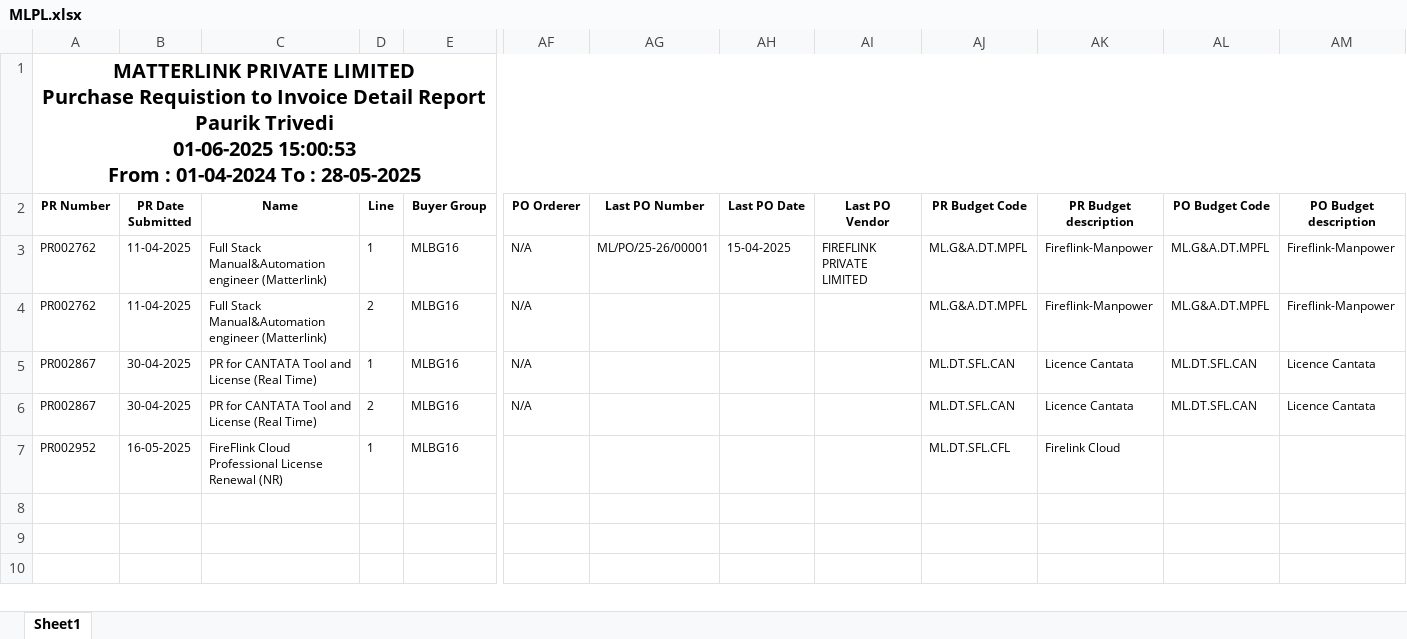
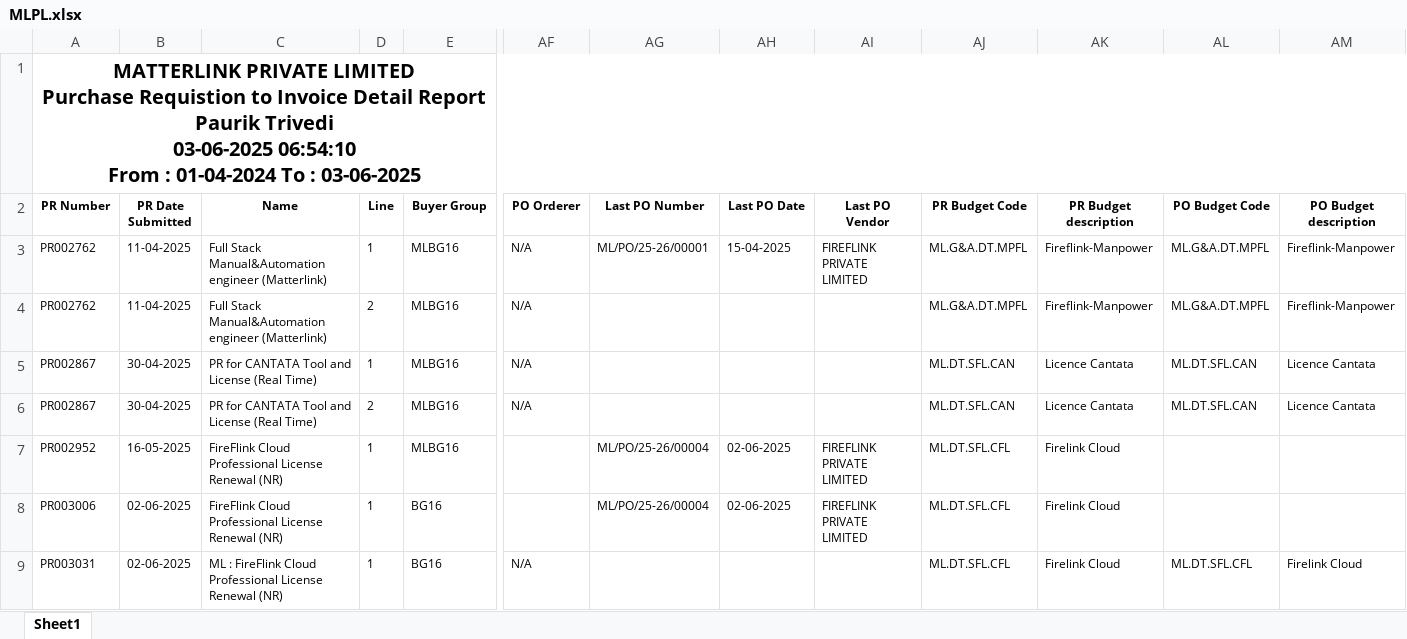
Before and after one commit to Pauriktrivedi/MMW, an Excel workbook: MLPL.xlsx, sheet Sheet1, drawn as a sheet; only a part is shown, gaps mark what is left out; values as stored, in another font and other column widths than the file's, no borders; rows hold the shown columns only; ↵ is a line break in a cell; the diff names each change by its address in the sheet, - before the commit and + after, or states it on an @@ line.

```diff
--- a/MLPL.xlsx (sheet Sheet1)
+++ b/MLPL.xlsx (sheet Sheet1)
-A1 (PR Number): …Paurik Trivedi ↵ 01-06-2025 15:00:53 ↵ From : 01-04-2024 To : 28-05-2025
+A1 (PR Number): …Paurik Trivedi ↵ 03-06-2025 06:54:10 ↵ From : 01-04-2024 To : 03-06-2025
-AG7 (Last PO Number): (empty)
+AG7 (Last PO Number): ML/PO/25-26/00004
-AH7 (Last PO Date): (empty)
+AH7 (Last PO Date): 02-06-2025
-AI7 (Last PO Vendor): (empty)
+AI7 (Last PO Vendor): FIREFLINK PRIVATE LIMITED
+row 8: PR003006 | 02-06-2025 | FireFlink Cloud Professional License Renewal (NR) | 1 | BG16 |  | ML/PO/25-26/00004 | 02-06-2025 | FIREFLINK PRIVATE LIMITED | ML.DT.SFL.CFL | Firelink Cloud
+row 9: PR003031 | 02-06-2025 | ML : FireFlink Cloud Professional License Renewal (NR) | 1 | BG16 | N/A |  |  |  | ML.DT.SFL.CFL | Firelink Cloud | ML.DT.SFL.CFL | Firelink Cloud
```
Also changed, not shown: MEPL.xlsx, mmpl.xlsx, 1 other file.
